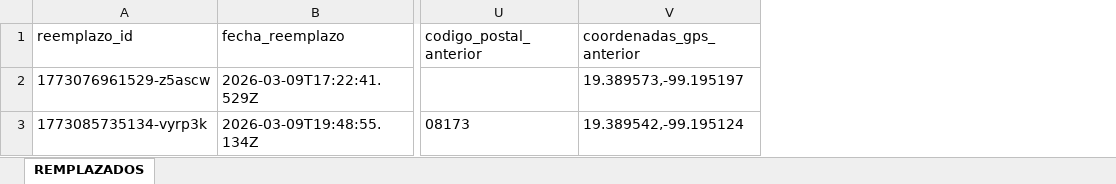
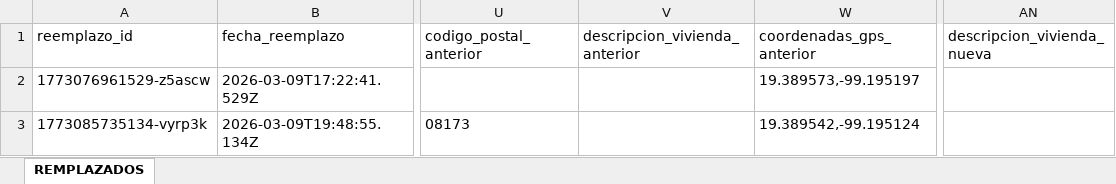
Before and after one commit to GeomaticaAO/APP_PAPEAO_MGE, an Excel workbook: salidas/REMPLAZADOS.xlsx, sheet REMPLAZADOS, drawn as a sheet; only a part is shown, gaps mark what is left out; values as stored, in another font and other column widths than the file's, no borders; the diff names each change by its address in the sheet, - before the commit and + after, or states it on an @@ line.

```diff
--- a/salidas/REMPLAZADOS.xlsx (sheet REMPLAZADOS)
+++ b/salidas/REMPLAZADOS.xlsx (sheet REMPLAZADOS)
+column V (descripcion_vivienda_anterior), empty
+column AN (descripcion_vivienda_nueva), empty
```
Also changed, not shown: salidas/CONSOLIDADO.xlsx, 2 other files.
